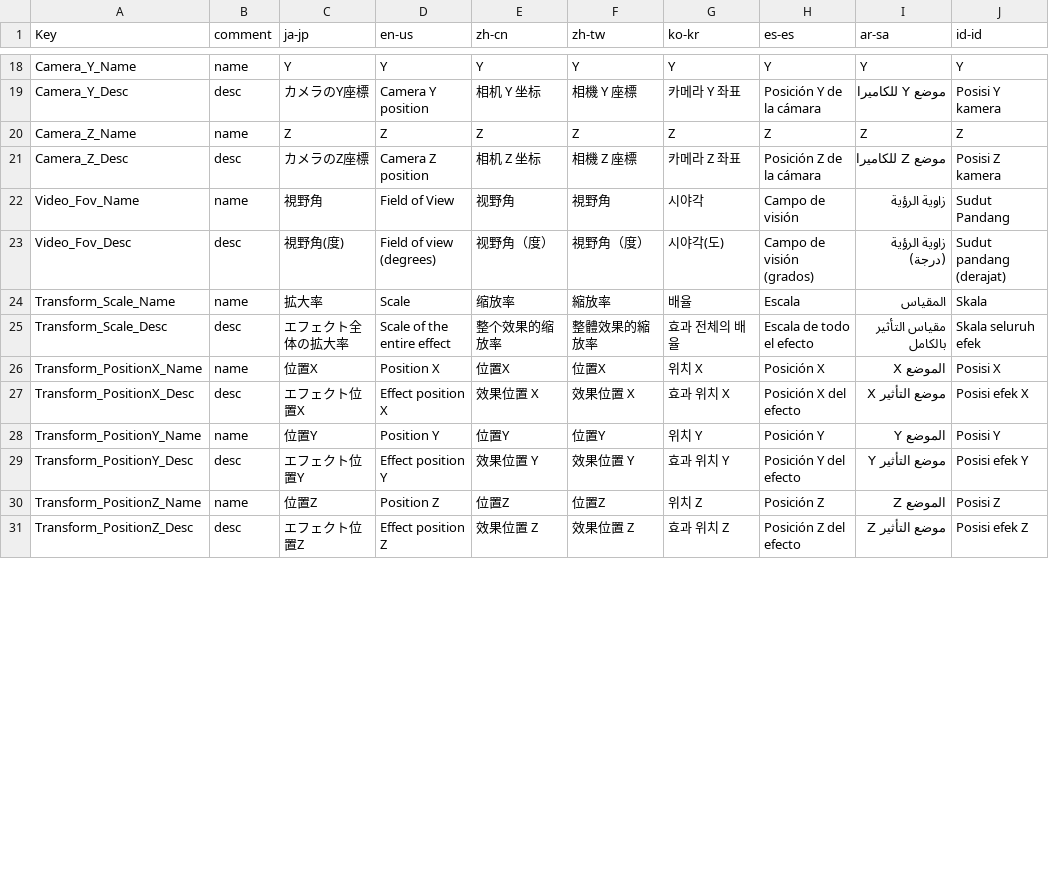
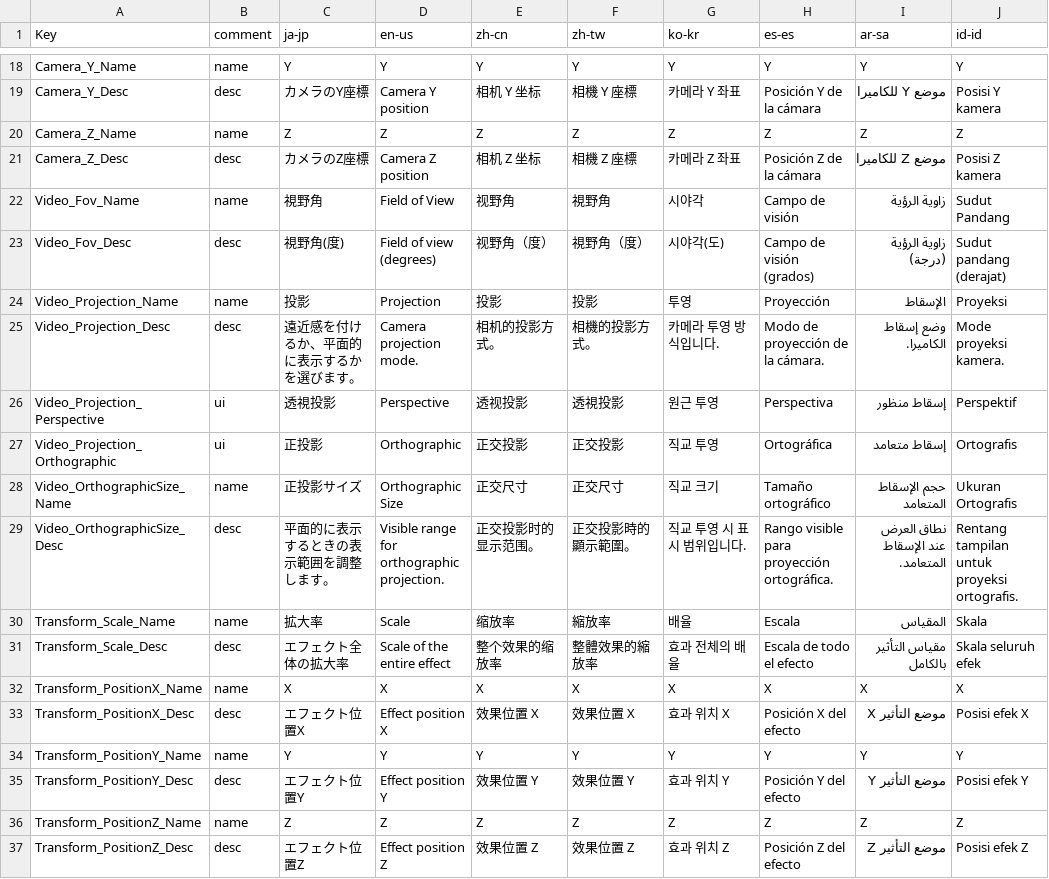
Before and after one commit to takoyakisoft/EffekseerForYMM4, a CSV file: EffekseerForYMM4/Localization/Translate.csv, drawn as a sheet; only a part is shown, gaps mark what is left out; the diff covers the shown part only.

```diff
--- a/EffekseerForYMM4/Localization/Translate.csv
+++ b/EffekseerForYMM4/Localization/Translate.csv
@@ -23,9 +23,15 @@ Video_Fov_Name,name,視野角,Field of View,视野角,視野角,시야각,Campo
 Video_Fov_Desc,desc,視野角(度),Field of view (degrees),视野角（度）,視野角（度）,시야각(도),Campo de visión (grados),زاوية الرؤية (درجة),Sudut pandang (derajat)
+Video_Projection_Name,name,投影,Projection,投影,投影,투영,Proyección,الإسقاط,Proyeksi
+Video_Projection_Desc,desc,遠近感を付けるか、平面的に表示するかを選びます。,Camera projection mode.,相机的投影方式。,相機的投影方式。,카메라 투영 방식입니다.,Modo de proyección de la cámara.,وضع إسقاط الكاميرا.,Mode proyeksi kamera.
+Video_Projection_Perspective,ui,透視投影,Perspective,透视投影,透視投影,원근 투영,Perspectiva,إسقاط منظور,Perspektif
+Video_Projection_Orthographic,ui,正投影,Orthographic,正交投影,正交投影,직교 투영,Ortográfica,إسقاط متعامد,Ortografis
+Video_OrthographicSize_Name,name,正投影サイズ,Orthographic Size,正交尺寸,正交尺寸,직교 크기,Tamaño ortográfico,حجم الإسقاط المتعامد,Ukuran Ortografis
+Video_OrthographicSize_Desc,desc,平面的に表示するときの表示範囲を調整します。,Visible range for orthographic projection.,正交投影时的显示范围。,正交投影時的顯示範圍。,직교 투영 시 표시 범위입니다.,Rango visible para proyección ortográfica.,نطاق العرض عند الإسقاط المتعامد.,Rentang tampilan untuk proyeksi ortografis.
 Transform_Scale_Name,name,拡大率,Scale,缩放率,縮放率,배율,Escala,المقياس,Skala
 Transform_Scale_Desc,desc,エフェクト全体の拡大率,Scale of the entire effect,整个效果的缩放率,整體效果的縮放率,효과 전체의 배율,Escala de todo el efecto,مقياس التأثير بالكامل,Skala seluruh efek
-Transform_PositionX_Name,name,位置X,Position X,位置X,位置X,위치 X,Posición X,الموضع X,Posisi X
+Transform_PositionX_Name,name,X,X,X,X,X,X,X,X
 Transform_PositionX_Desc,desc,エフェクト位置X,Effect position X,效果位置 X,效果位置 X,효과 위치 X,Posición X del efecto,موضع التأثير X,Posisi efek X
-Transform_PositionY_Name,name,位置Y,Position Y,位置Y,位置Y,위치 Y,Posición Y,الموضع Y,Posisi Y
+Transform_PositionY_Name,name,Y,Y,Y,Y,Y,Y,Y,Y
 Transform_PositionY_Desc,desc,エフェクト位置Y,Effect position Y,效果位置 Y,效果位置 Y,효과 위치 Y,Posición Y del efecto,موضع التأثير Y,Posisi efek Y
-Transform_PositionZ_Name,name,位置Z,Position Z,位置Z,位置Z,위치 Z,Posición Z,الموضع Z,Posisi Z
+Transform_PositionZ_Name,name,Z,Z,Z,Z,Z,Z,Z,Z
 Transform_PositionZ_Desc,desc,エフェクト位置Z,Effect position Z,效果位置 Z,效果位置 Z,효과 위치 Z,Posición Z del efecto,موضع التأثير Z,Posisi efek Z
```
Also changed, not shown: 12 edited cells elsewhere in this file, 39 other files.
